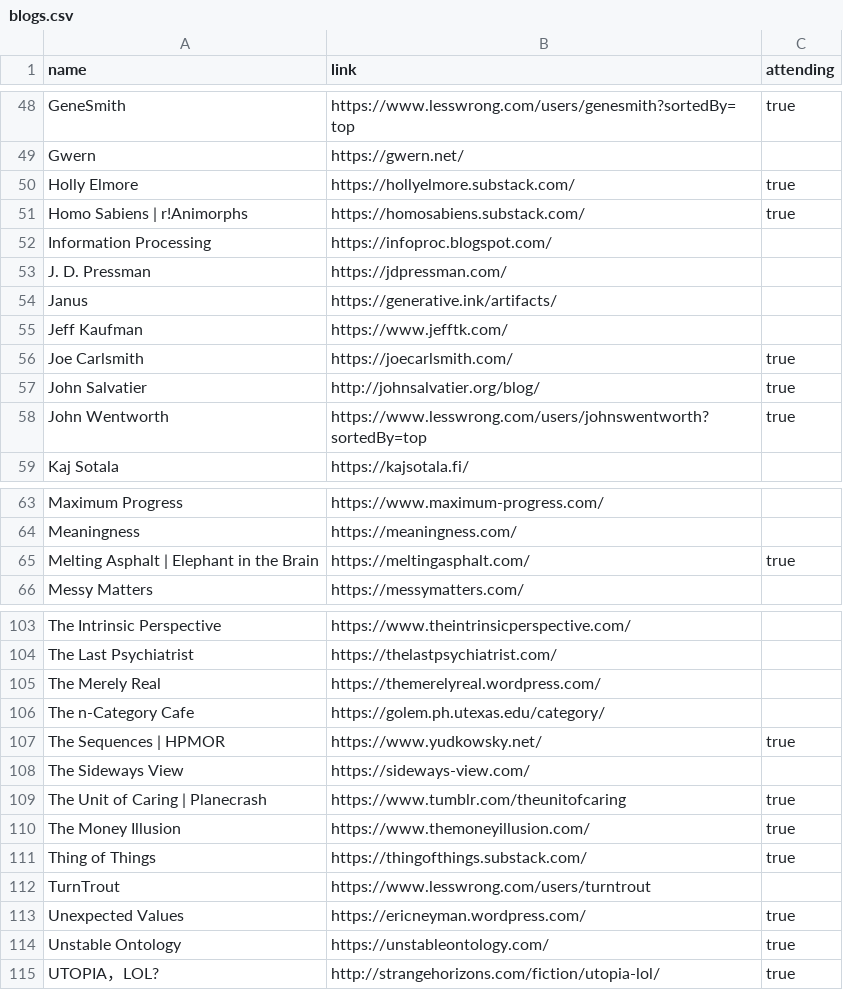
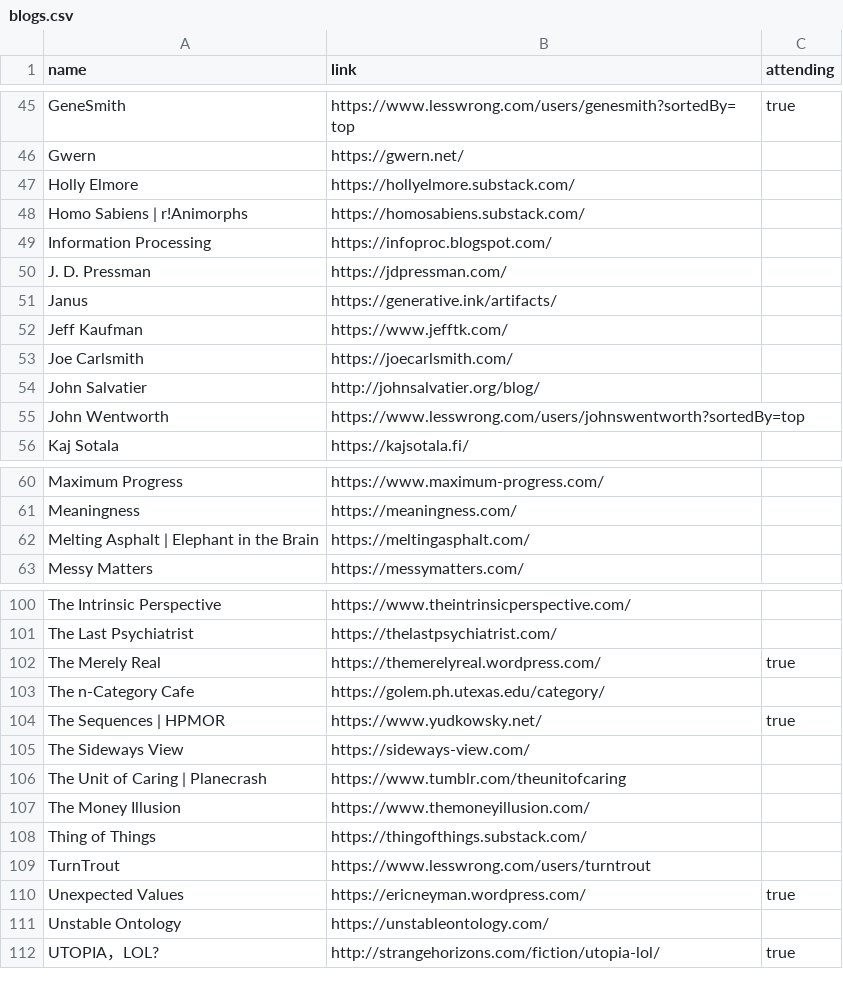
Before and after one commit to LessWrong2/lighthaven, a CSV file: blogs.csv, drawn as a sheet; only a part is shown, gaps mark what is left out; the diff covers the shown part only.

```diff
--- a/blogs.csv
+++ b/blogs.csv
@@ -49,4 +46,4 @@ GeneSmith, https://www.lesswrong.com/users/genesmith?sortedBy=top, true
 Gwern, https://gwern.net/,
-Holly Elmore, https://hollyelmore.substack.com/, true
-Homo Sabiens | r!Animorphs, https://homosabiens.substack.com/, true
+Holly Elmore, https://hollyelmore.substack.com/,
+Homo Sabiens | r!Animorphs, https://homosabiens.substack.com/,
 Information Processing, https://infoproc.blogspot.com/,
@@ -55,5 +52,5 @@ Janus, https://generative.ink/artifacts/,
 Jeff Kaufman, https://www.jefftk.com/,
-Joe Carlsmith, https://joecarlsmith.com/, true
-John Salvatier, http://johnsalvatier.org/blog/, true
-John Wentworth, https://www.lesswrong.com/users/johnswentworth?sortedBy=top, true
+Joe Carlsmith, https://joecarlsmith.com/,
+John Salvatier, http://johnsalvatier.org/blog/,
+John Wentworth, https://www.lesswrong.com/users/johnswentworth?sortedBy=top,
 Kaj Sotala, https://kajsotala.fi/,
@@ -64,3 +61,3 @@ Maximum Progress, https://www.maximum-progress.com/,
 Meaningness, https://meaningness.com/,
-Melting Asphalt | Elephant in the Brain, https://meltingasphalt.com/, true
+Melting Asphalt | Elephant in the Brain, https://meltingasphalt.com/,
 Messy Matters, https://messymatters.com/,
@@ -104,3 +101,3 @@ The Intrinsic Perspective, https://www.theintrinsicperspective.com/,
 The Last Psychiatrist, https://thelastpsychiatrist.com/,
-The Merely Real, https://themerelyreal.wordpress.com/,
+The Merely Real, https://themerelyreal.wordpress.com/, true
 The n-Category Cafe, https://golem.ph.utexas.edu/category/,
@@ -108,8 +105,8 @@ The Sequences | HPMOR, https://www.yudkowsky.net/, true
 The Sideways View, https://sideways-view.com/,
-The Unit of Caring | Planecrash, https://www.tumblr.com/theunitofcaring, true
-The Money Illusion, https://www.themoneyillusion.com/, true
-Thing of Things, https://thingofthings.substack.com/, true
+The Unit of Caring | Planecrash, https://www.tumblr.com/theunitofcaring,
+The Money Illusion, https://www.themoneyillusion.com/,
+Thing of Things, https://thingofthings.substack.com/,
 TurnTrout, https://www.lesswrong.com/users/turntrout,
 Unexpected Values, https://ericneyman.wordpress.com/, true
-Unstable Ontology, https://unstableontology.com/, true
+Unstable Ontology, https://unstableontology.com/,
 UTOPIA，LOL?, http://strangehorizons.com/fiction/utopia-lol/, true
```
Also changed, not shown: 3 removed rows and 22 edited cells elsewhere in this file, 1 other file.
